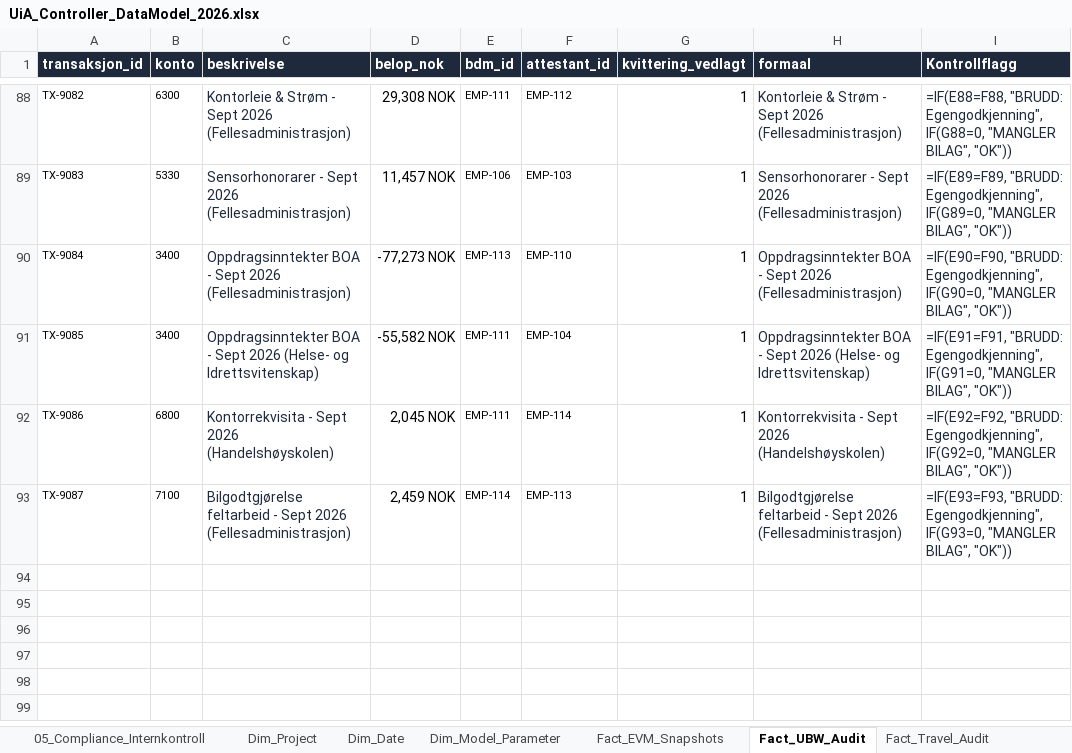
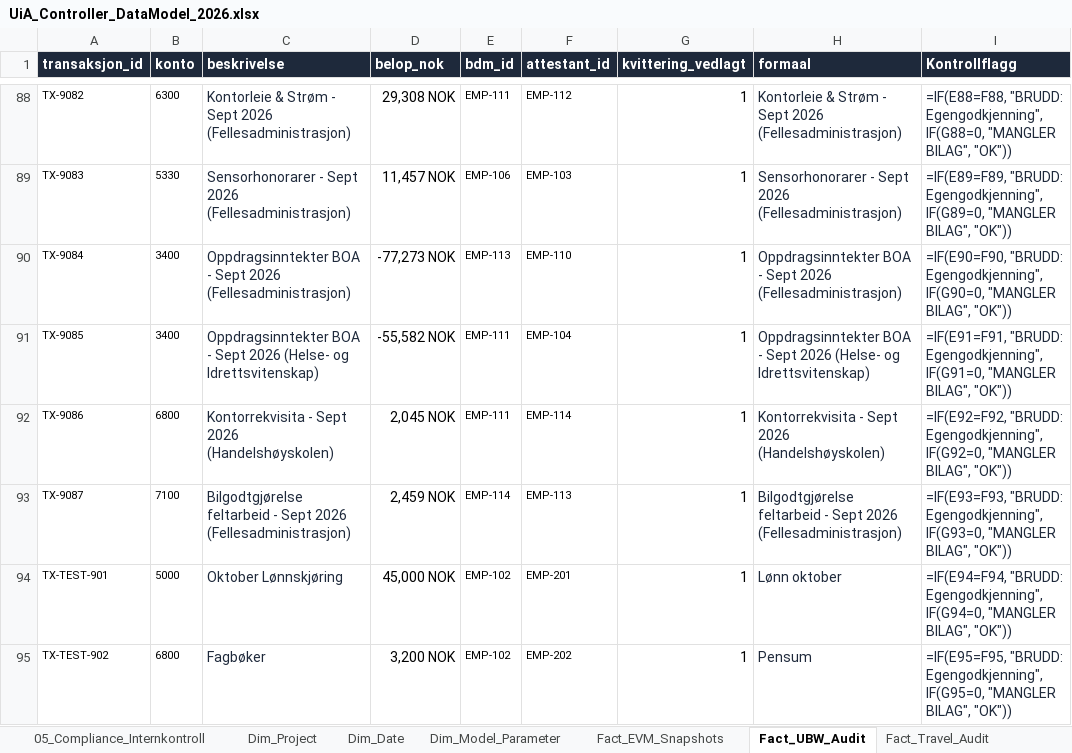
Before and after one commit to Frank-Ellingsen/Controller, an Excel workbook: Data/reports/UiA_Controller_DataModel_2026.xlsx, sheet Fact_UBW_Audit, drawn as a sheet; only a part is shown, gaps mark what is left out; values as stored, in another font and other column widths than the file's, no borders; formulas without a stored value are shown as written; table styles not drawn; the diff names each change by its address in the sheet, - before the commit and + after, or states it on an @@ line.

```diff
--- a/Data/reports/UiA_Controller_DataModel_2026.xlsx (sheet Fact_UBW_Audit)
+++ b/Data/reports/UiA_Controller_DataModel_2026.xlsx (sheet Fact_UBW_Audit)
+row 94: TX-TEST-901 | 5000 | Oktober Lønnskjøring | 45,000 NOK | EMP-102 | EMP-201 | 1 | Lønn oktober | =IF(E94=F94, "BRUDD: Egengodkjenning", IF(G94=0, "MANGLER BILAG", "OK"))
+row 95: TX-TEST-902 | 6800 | Fagbøker | 3,200 NOK | EMP-102 | EMP-202 | 1 | Pensum | =IF(E95=F95, "BRUDD: Egengodkjenning", IF(G95=0, "MANGLER BILAG", "OK"))
```
Also changed, not shown: sheet Fact_EVM_Snapshots, Data/reports/UiA_Controller_Maanedsoppgjoer_2026-M10.xlsx, excel/UiA_Controller_DataModel_2026_generated.xlsx, 29 other files.
